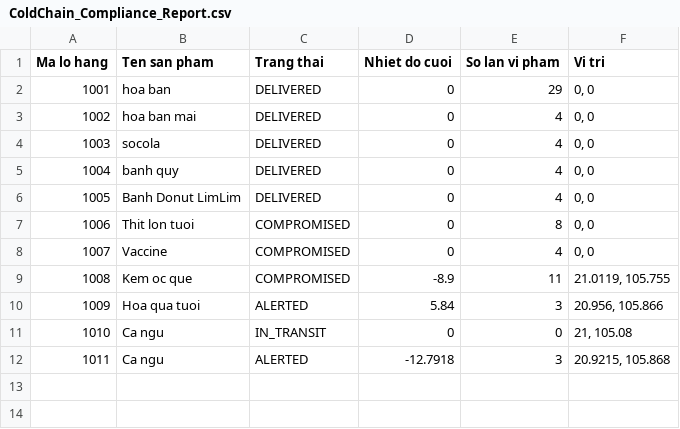
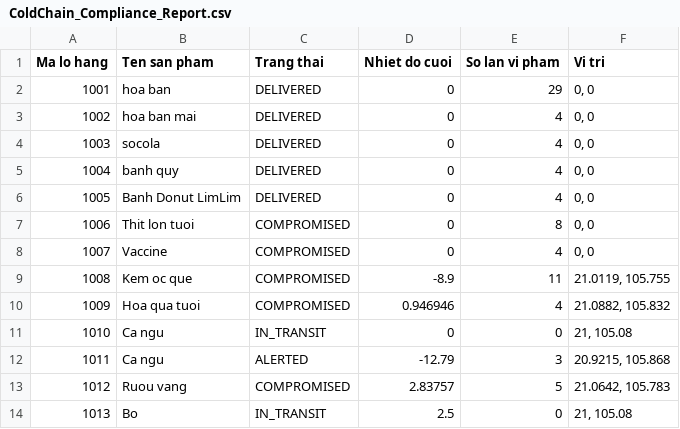
Before and after one commit to tranphuonganh050-a11y/temperature-sensor-system, a CSV file: output/ColdChain_Compliance_Report.csv, drawn as a sheet.

```diff
--- a/output/ColdChain_Compliance_Report.csv
+++ b/output/ColdChain_Compliance_Report.csv
@@ -9,4 +9,6 @@ Ma lo hang, Ten san pham, Trang thai, Nhiet do cuoi, So lan vi pham, Vi tri
 1008,"Kem oc que",COMPROMISED,-8.9,11,"21.0119, 105.755"
-1009,"Hoa qua tuoi",ALERTED,5.84,3,"20.956, 105.866"
+1009,"Hoa qua tuoi",COMPROMISED,0.946946,4,"21.0882, 105.832"
 1010,"Ca ngu",IN_TRANSIT,0,0,"21, 105.08"
-1011,"Ca ngu",ALERTED,-12.7918,3,"20.9215, 105.868"
+1011,"Ca ngu",ALERTED,-12.79,3,"20.9215, 105.868"
+1012,"Ruou vang ",COMPROMISED,2.83757,5,"21.0642, 105.783"
+1013,"Bo",IN_TRANSIT,2.5,0,"21, 105.08"
```
Also changed, not shown: 6 other files.
